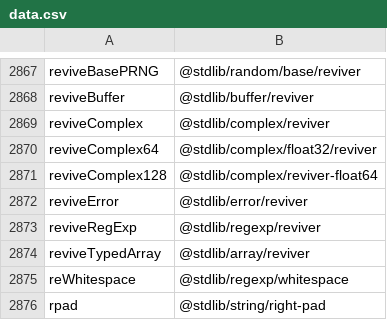
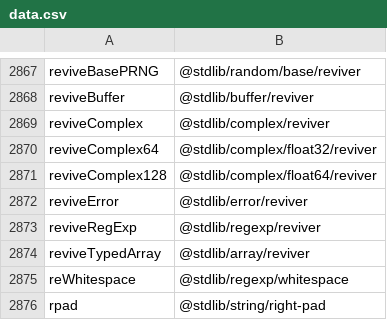
Before and after one commit to stdlib-js/namespace-alias2pkg, a CSV file: data/data.csv, drawn as a sheet; only a part is shown, gaps mark what is left out.

```diff
--- a/data/data.csv
+++ b/data/data.csv
@@ -2870,3 +2870,3 @@ reviveComplex,"@stdlib/complex/reviver"
 reviveComplex64,"@stdlib/complex/float32/reviver"
-reviveComplex128,"@stdlib/complex/reviver-float64"
+reviveComplex128,"@stdlib/complex/float64/reviver"
 reviveError,"@stdlib/error/reviver"
```
Also changed, not shown: 3 other files.
